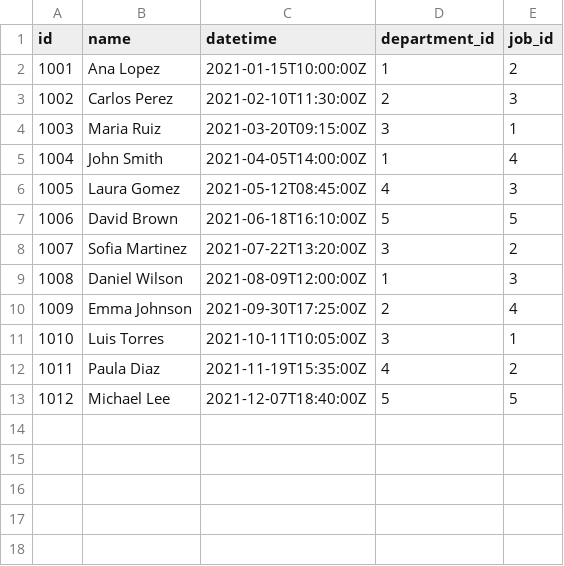
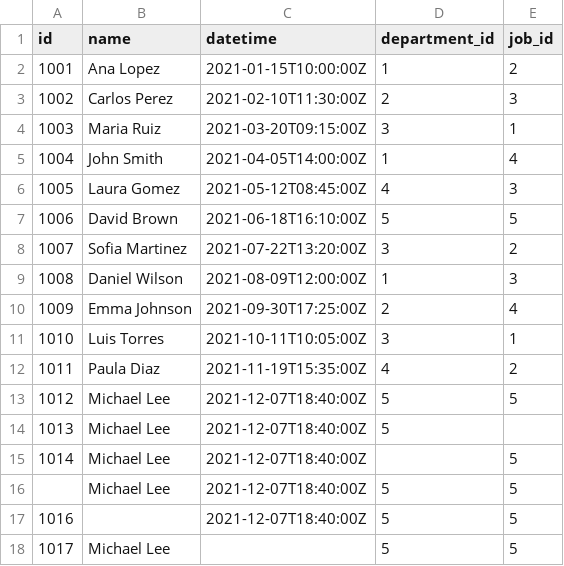
Before and after one commit to cgranadosh/GlobChall_t, a CSV file: data/landing/hired_employees/hired_employees_2021_01_01.csv, drawn as a sheet.

Commit message:
Update hired_employees_2021_01_01.csv with new data
Added new entries for Michael Lee with missing values.

```diff
--- a/data/landing/hired_employees/hired_employees_2021_01_01.csv
+++ b/data/landing/hired_employees/hired_employees_2021_01_01.csv
@@ -13 +13,6 @@ id,name,datetime,department_id,job_id
 1012,Michael Lee,2021-12-07T18:40:00Z,5,5
+1013,Michael Lee,2021-12-07T18:40:00Z,5,
+1014,Michael Lee,2021-12-07T18:40:00Z,,5
+,Michael Lee,2021-12-07T18:40:00Z,5,5
+1016,,2021-12-07T18:40:00Z,5,5
+1017,Michael Lee,,5,5
```
